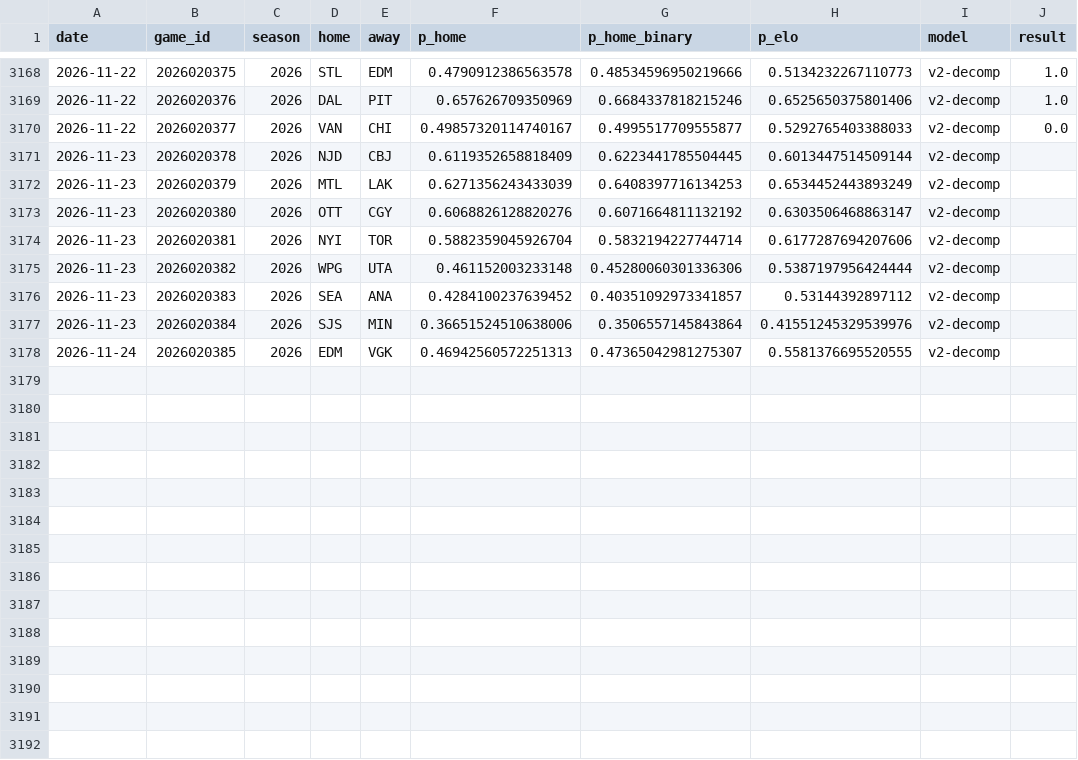
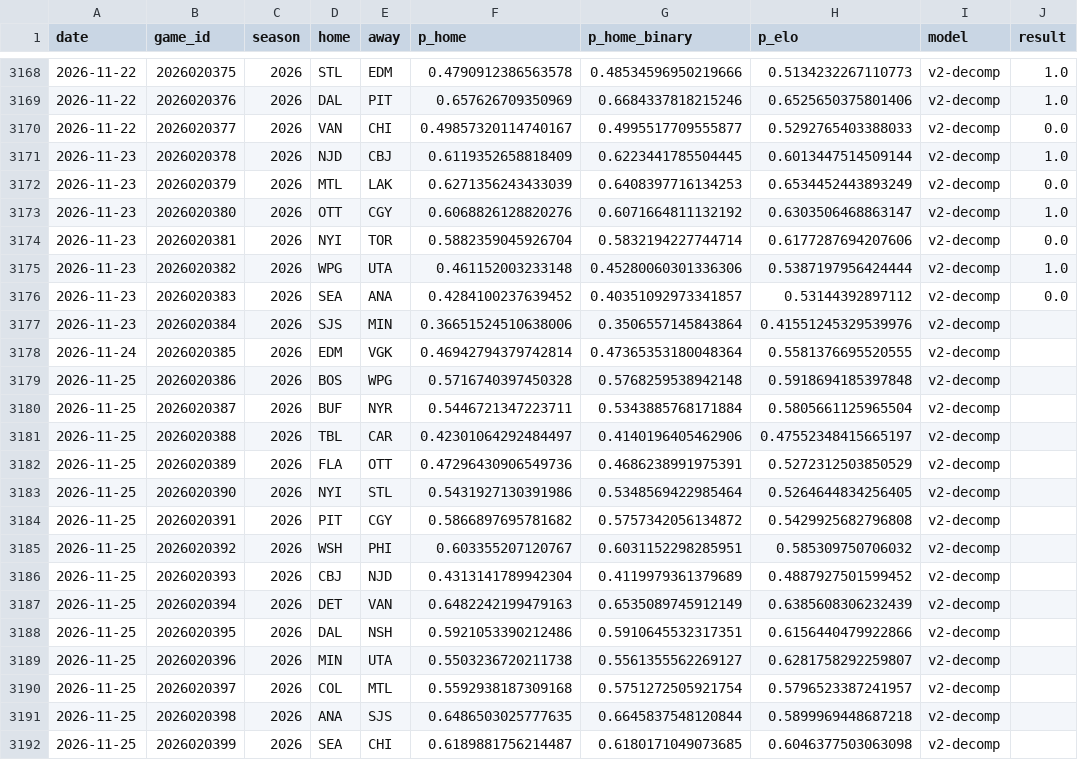
Before and after one commit to azcal/mbm-nhl, a CSV file: logs/predictions.csv, drawn as a sheet; only a part is shown, gaps mark what is left out.

```diff
--- a/logs/predictions.csv
+++ b/logs/predictions.csv
@@ -3170,9 +3170,23 @@ date,game_id,season,home,away,p_home,p_home_binary,p_elo,model,result
 2026-11-22,2026020377,2026,VAN,CHI,0.49857320114740167,0.4995517709555877,0.5292765403388033,v2-decomp,0.0
-2026-11-23,2026020378,2026,NJD,CBJ,0.6119352658818409,0.6223441785504445,0.6013447514509144,v2-decomp,
-2026-11-23,2026020379,2026,MTL,LAK,0.6271356243433039,0.6408397716134253,0.6534452443893249,v2-decomp,
-2026-11-23,2026020380,2026,OTT,CGY,0.6068826128820276,0.6071664811132192,0.6303506468863147,v2-decomp,
-2026-11-23,2026020381,2026,NYI,TOR,0.5882359045926704,0.5832194227744714,0.6177287694207606,v2-decomp,
-2026-11-23,2026020382,2026,WPG,UTA,0.461152003233148,0.45280060301336306,0.5387197956424444,v2-decomp,
-2026-11-23,2026020383,2026,SEA,ANA,0.4284100237639452,0.40351092973341857,0.53144392897112,v2-decomp,
+2026-11-23,2026020378,2026,NJD,CBJ,0.6119352658818409,0.6223441785504445,0.6013447514509144,v2-decomp,1.0
+2026-11-23,2026020379,2026,MTL,LAK,0.6271356243433039,0.6408397716134253,0.6534452443893249,v2-decomp,0.0
+2026-11-23,2026020380,2026,OTT,CGY,0.6068826128820276,0.6071664811132192,0.6303506468863147,v2-decomp,1.0
+2026-11-23,2026020381,2026,NYI,TOR,0.5882359045926704,0.5832194227744714,0.6177287694207606,v2-decomp,0.0
+2026-11-23,2026020382,2026,WPG,UTA,0.461152003233148,0.45280060301336306,0.5387197956424444,v2-decomp,1.0
+2026-11-23,2026020383,2026,SEA,ANA,0.4284100237639452,0.40351092973341857,0.53144392897112,v2-decomp,0.0
 2026-11-23,2026020384,2026,SJS,MIN,0.36651524510638006,0.3506557145843864,0.41551245329539976,v2-decomp,
-2026-11-24,2026020385,2026,EDM,VGK,0.46942560572251313,0.47365042981275307,0.5581376695520555,v2-decomp,
+2026-11-24,2026020385,2026,EDM,VGK,0.46942794379742814,0.47365353180048364,0.5581376695520555,v2-decomp,
+2026-11-25,2026020386,2026,BOS,WPG,0.5716740397450328,0.5768259538942148,0.5918694185397848,v2-decomp,
+2026-11-25,2026020387,2026,BUF,NYR,0.5446721347223711,0.5343885768171884,0.5805661125965504,v2-decomp,
+2026-11-25,2026020388,2026,TBL,CAR,0.42301064292484497,0.4140196405462906,0.47552348415665197,v2-decomp,
+2026-11-25,2026020389,2026,FLA,OTT,0.47296430906549736,0.4686238991975391,0.5272312503850529,v2-decomp,
+2026-11-25,2026020390,2026,NYI,STL,0.5431927130391986,0.5348569422985464,0.5264644834256405,v2-decomp,
+2026-11-25,2026020391,2026,PIT,CGY,0.5866897695781682,0.5757342056134872,0.5429925682796808,v2-decomp,
+2026-11-25,2026020392,2026,WSH,PHI,0.603355207120767,0.6031152298285951,0.585309750706032,v2-decomp,
+2026-11-25,2026020393,2026,CBJ,NJD,0.4313141789942304,0.4119979361379689,0.4887927501599452,v2-decomp,
+2026-11-25,2026020394,2026,DET,VAN,0.6482242199479163,0.6535089745912149,0.6385608306232439,v2-decomp,
+2026-11-25,2026020395,2026,DAL,NSH,0.5921053390212486,0.5910645532317351,0.6156440479922866,v2-decomp,
+2026-11-25,2026020396,2026,MIN,UTA,0.5503236720211738,0.5561355562269127,0.6281758292259807,v2-decomp,
+2026-11-25,2026020397,2026,COL,MTL,0.5592938187309168,0.5751272505921754,0.5796523387241957,v2-decomp,
+2026-11-25,2026020398,2026,ANA,SJS,0.6486503025777635,0.6645837548120844,0.5899969448687218,v2-decomp,
+2026-11-25,2026020399,2026,SEA,CHI,0.6189881756214487,0.6180171049073685,0.6046377503063098,v2-decomp,
```
Also changed, not shown: data/games.csv, logs/graded.csv, 3 other files.
